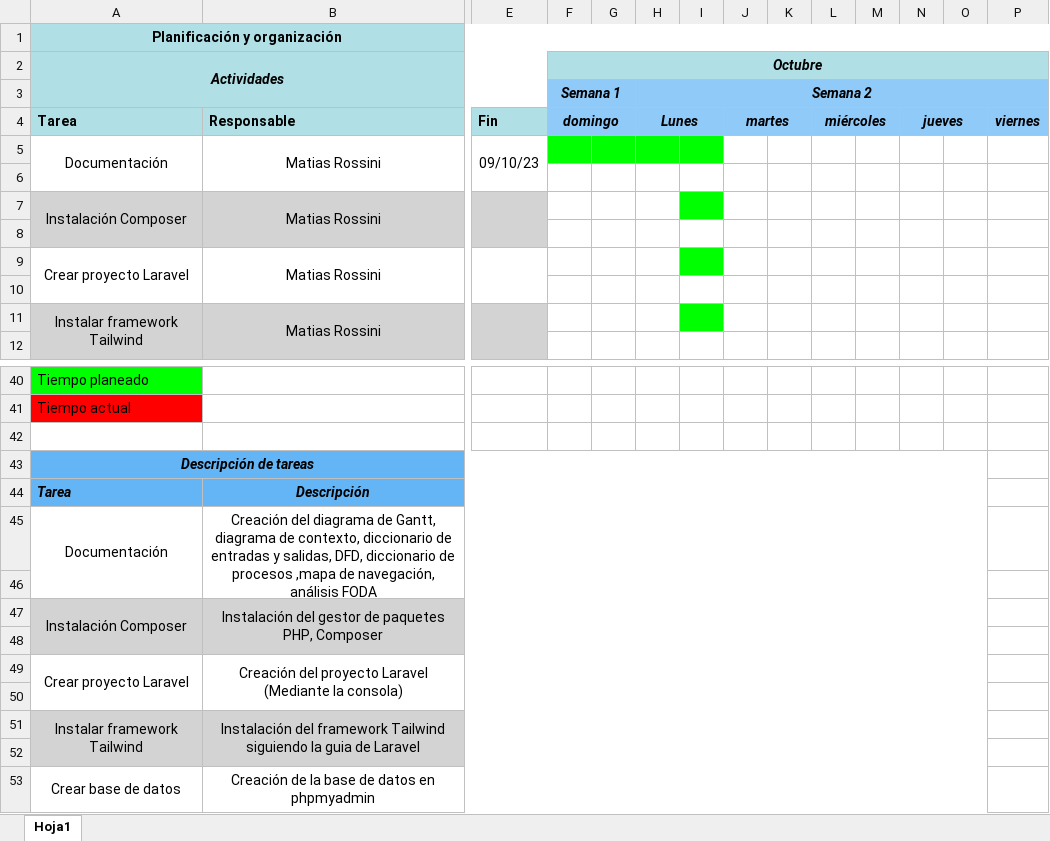
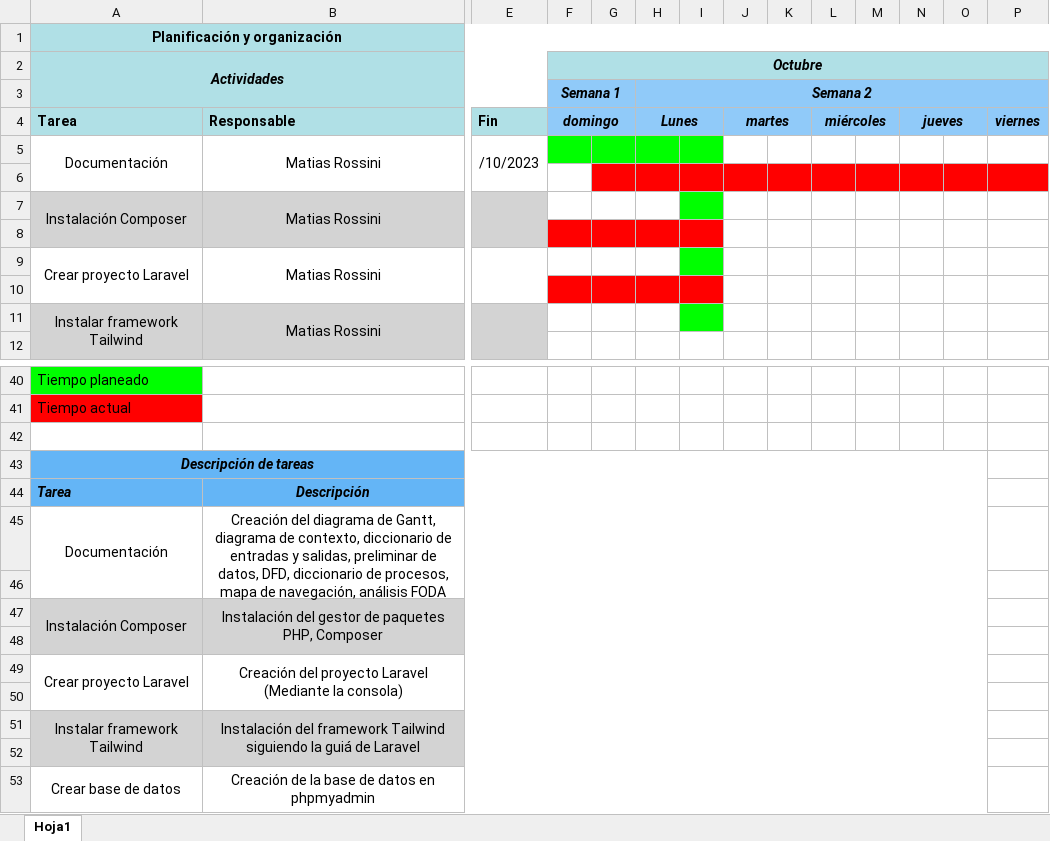
Before and after one commit to MatiasRossini/Gestor-de-contrasenas, an Excel workbook: doc/Gantt.xlsx, sheet Hoja1, drawn as a sheet; only a part is shown, gaps mark what is left out; values as stored, in another font and other column widths than the file's, no borders; the diff covers the shown part only; the diff names each change by its address in the sheet, - before the commit and + after, or states it on an @@ line.

Commit message:
doc v1.2
Actualizado entidad relación, base de datos creada

```diff
--- a/doc/Gantt.xlsx (sheet Hoja1)
+++ b/doc/Gantt.xlsx (sheet Hoja1)
-E5: 09/10/23
+E5: /10/2023
-G6:P6 fill: none
+G6:P6 fill: #FF0000
-F8:I8 fill: none
+F8:I8 fill: #FF0000
-F10:I10 fill: none
+F10:I10 fill: #FF0000
-B45: …y salidas, DFD, diccionario de procesos ,mapa de navegación,…
+B45: …y salidas, preliminar de datos, DFD, diccionario de procesos, mapa de navegación,…
-B51: …siguiendo la guia de Laravel
+B51: …siguiendo la guiá de Laravel
```
Also changed, not shown: cell formats elsewhere in this sheet, 5 other files.
